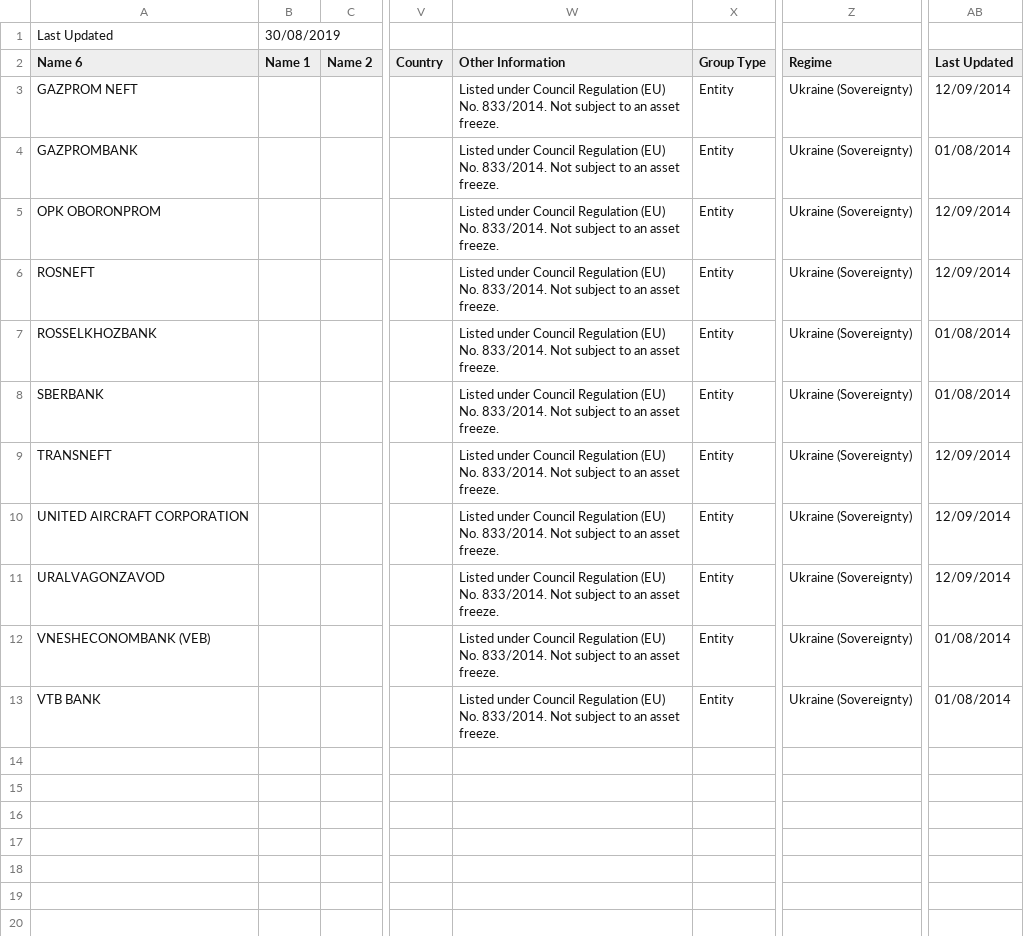
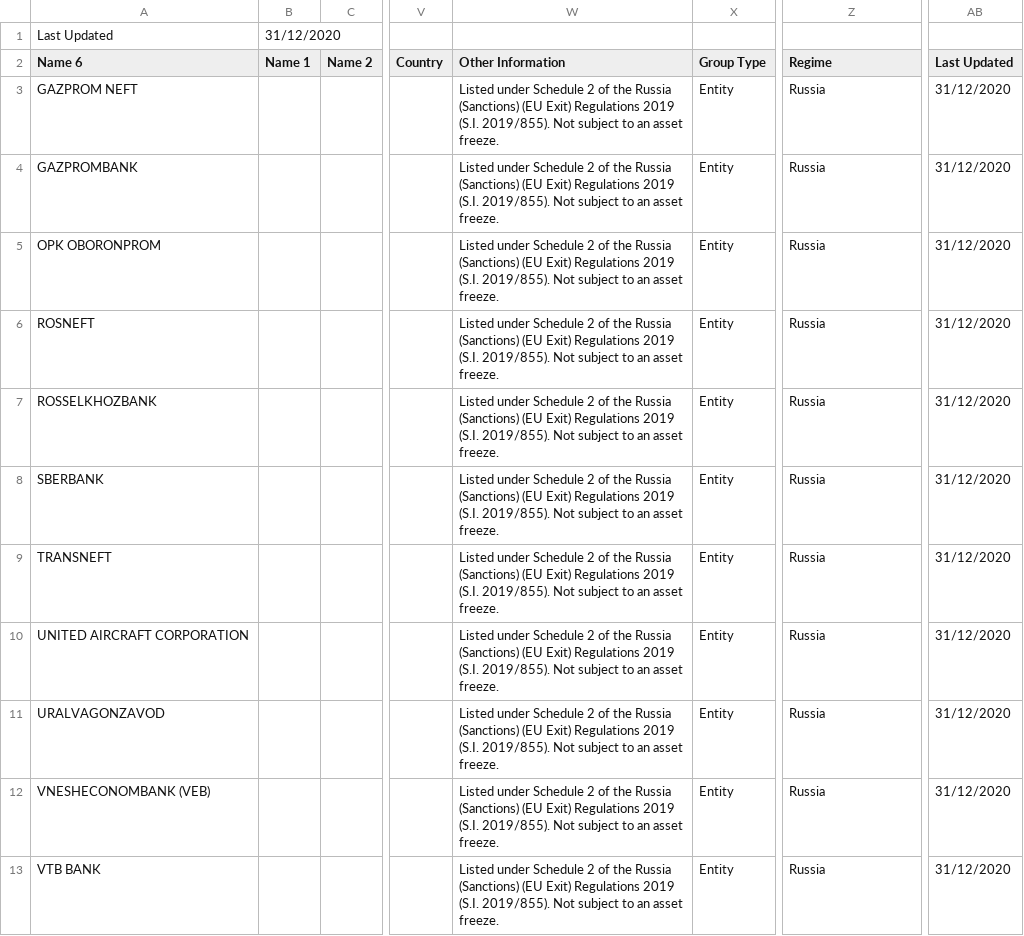
Before and after one commit to ajschaf/ukSanctionsUpdates, a CSV file: InvBan.csv, drawn as a sheet; only a part is shown, gaps mark what is left out; the diff names each change by its address in the sheet, - before the commit and + after, or states it on an @@ line.

Commit message:
Updated
[skip ci]

```diff
--- a/InvBan.csv
+++ b/InvBan.csv
-B1 (Name 1): 30/08/2019
+B1 (Name 1): 31/12/2020
-W3:W13 (Other Information): Listed under Council Regulation (EU) No. 833/2014. Not subject…
+W3:W13 (Other Information): Listed under Schedule 2 of the Russia (Sanctions) (EU Exit) Regulations 2019 (S.I. 2019/855). Not subject…
-Z3:Z13 (Regime): Ukraine (Sovereignty)
+Z3:Z13 (Regime): Russia
-AB3 (Last Updated): 12/09/2014
+AB3 (Last Updated): 31/12/2020
-AB4 (Last Updated): 01/08/2014
+AB4 (Last Updated): 31/12/2020
-AB5:AB6 (Last Updated): 12/09/2014
+AB5:AB6 (Last Updated): 31/12/2020
-AB7:AB8 (Last Updated): 01/08/2014
+AB7:AB8 (Last Updated): 31/12/2020
-AB9:AB11 (Last Updated): 12/09/2014
+AB9:AB11 (Last Updated): 31/12/2020
-AB12:AB13 (Last Updated): 01/08/2014
+AB12:AB13 (Last Updated): 31/12/2020
```
